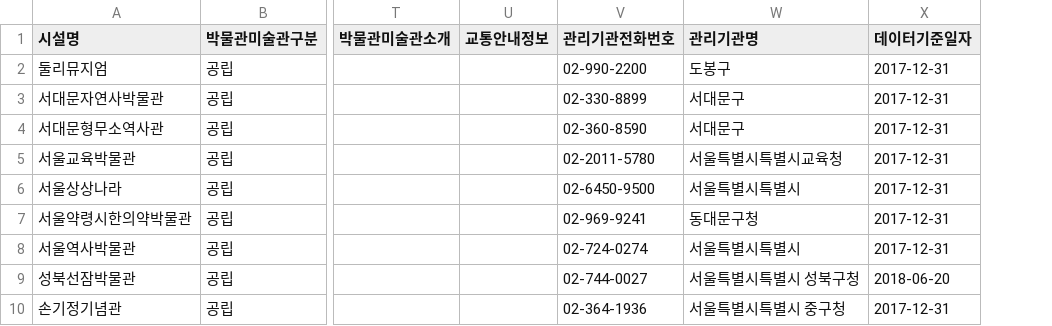
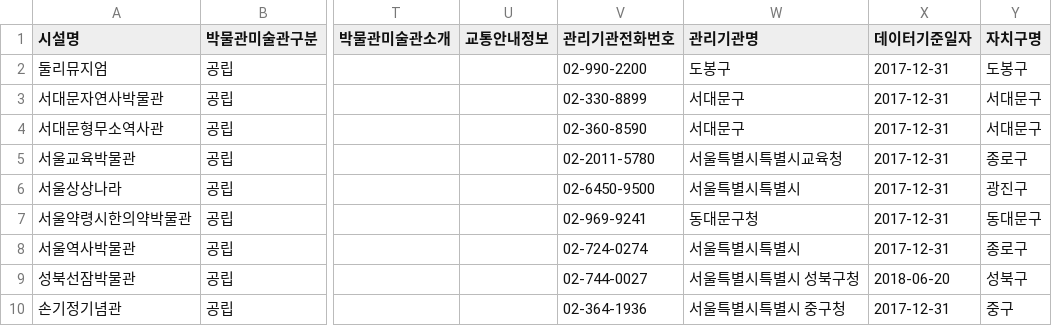
Before and after one commit to hyezis/kid-in-seoul-flask, a CSV file: csv2database/csv/art_gallery.csv, drawn as a sheet; only a part is shown, gaps mark what is left out; the diff names each change by its address in the sheet, - before the commit and + after, or states it on an @@ line.

```diff
--- a/csv2database/csv/art_gallery.csv
+++ b/csv2database/csv/art_gallery.csv
+column Y (자치구명), rows 2-10: 도봉구 | 서대문구 | 서대문구 | 종로구 | 광진구 | 동대문구 | 종로구 | 성북구 | 중구
```
Also changed, not shown: csv2database/csv/park.csv, 19 other files.
